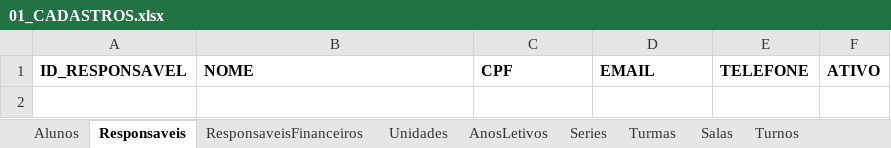
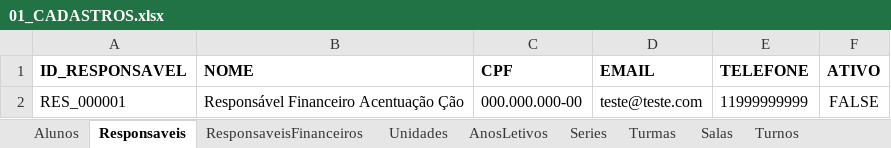
Before and after one commit to GuilhermeAugustoMS/sas-navegantes-fullstack, an Excel workbook: backend/data/01_CADASTROS.xlsx, sheet Responsaveis, drawn as a sheet; values as stored, in another font and other column widths than the file's, no borders; the diff names each change by its address in the sheet, - before the commit and + after, or states it on an @@ line.

```diff
--- a/backend/data/01_CADASTROS.xlsx (sheet Responsaveis)
+++ b/backend/data/01_CADASTROS.xlsx (sheet Responsaveis)
+row 2: RES_000001 | Responsável Financeiro Acentuação Ção | 000.000.000-00 | teste@teste.com | 11999999999 | FALSE
```
Also changed, not shown: sheet ResponsaveisFinanceiros, backend/data/04_COMERCIAL.xlsx, backend/data/07_AUDITORIA.xlsx, 8 other files.
